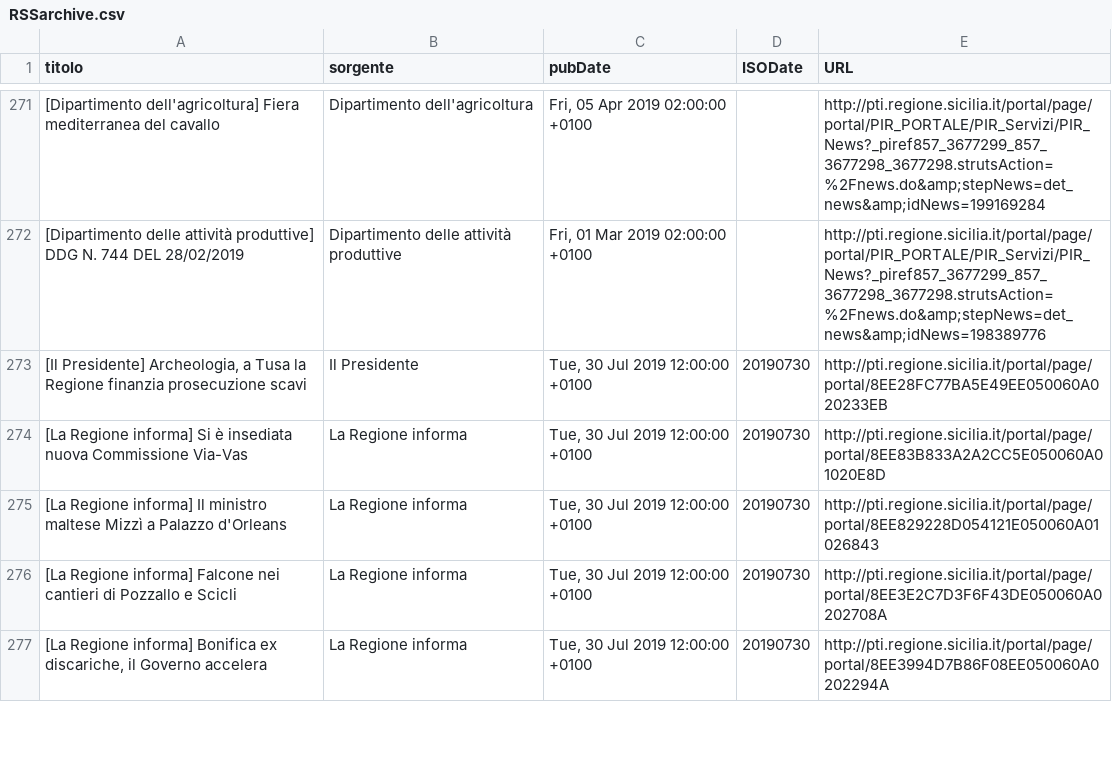
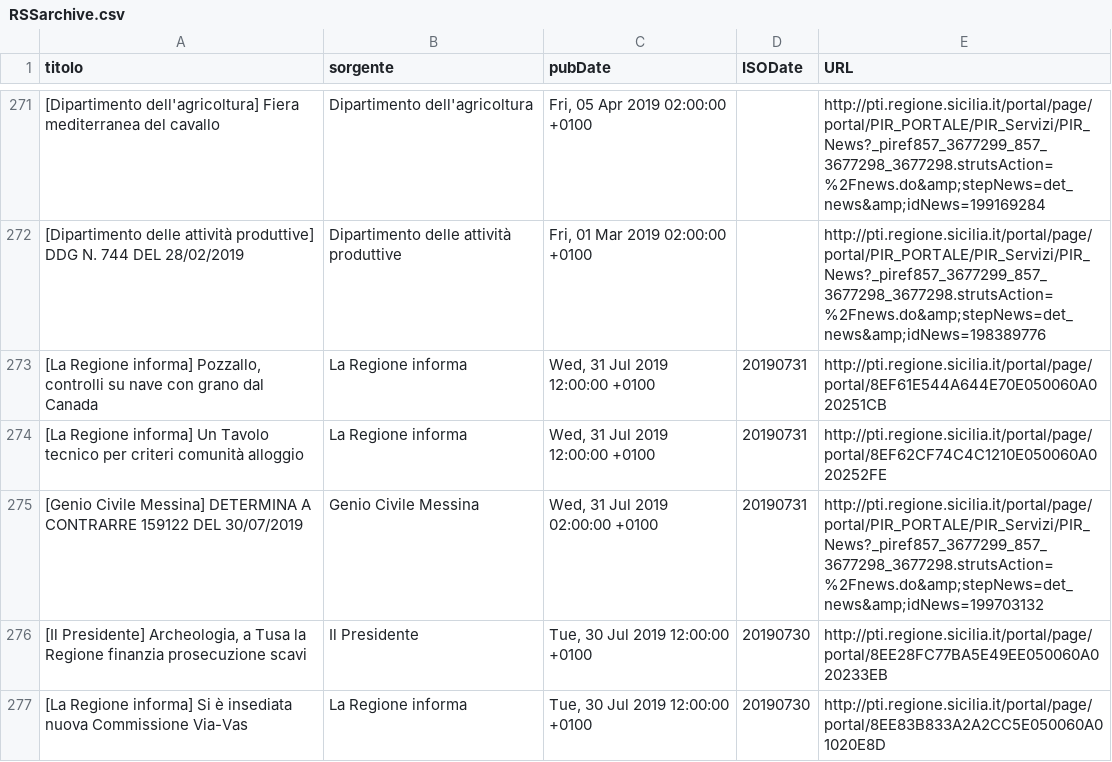
Before and after one commit to aborruso/regioneSiciliaNewsRSS, a CSV file: RSSarchive.csv, drawn as a sheet; only a part is shown, gaps mark what is left out; the shorter side is filled out with more unchanged rows; the diff names each change by its address in the sheet, - before the commit and + after, or states it on an @@ line.

Commit message:
Aggiorna archivio notizie

```diff
--- a/RSSarchive.csv
+++ b/RSSarchive.csv
+row 273: [La Regione informa] Pozzallo, controlli su nave con grano dal Canada | La Regione informa | Wed, 31 Jul 2019 12:00:00 +0100 | 20190731 | http://pti.regione.sicilia.it/portal/page/portal/8EF61E544A644E70E050060A020251CB
+row 274: [La Regione informa] Un Tavolo tecnico per criteri comunità alloggio | La Regione informa | Wed, 31 Jul 2019 12:00:00 +0100 | 20190731 | http://pti.regione.sicilia.it/portal/page/portal/8EF62CF74C4C1210E050060A020252FE
+row 275: [Genio Civile Messina] DETERMINA A CONTRARRE 159122 DEL 30/07/2019 | Genio Civile Messina | Wed, 31 Jul 2019 02:00:00 +0100 | 20190731 | http://pti.regione.sicilia.it/portal/page/portal/PIR_PORTALE/PIR_Servizi/PIR_News?_piref857_3677299_857_3677298_3677298.strutsAction=%2Fnews.do&amp;stepNews=det_news&amp;idNews=199703132
```
